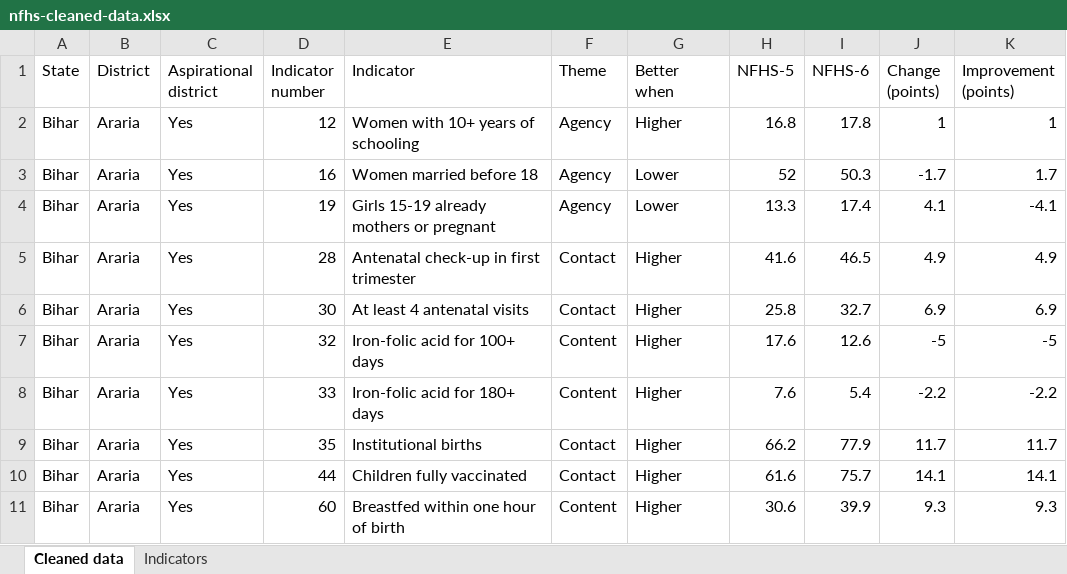
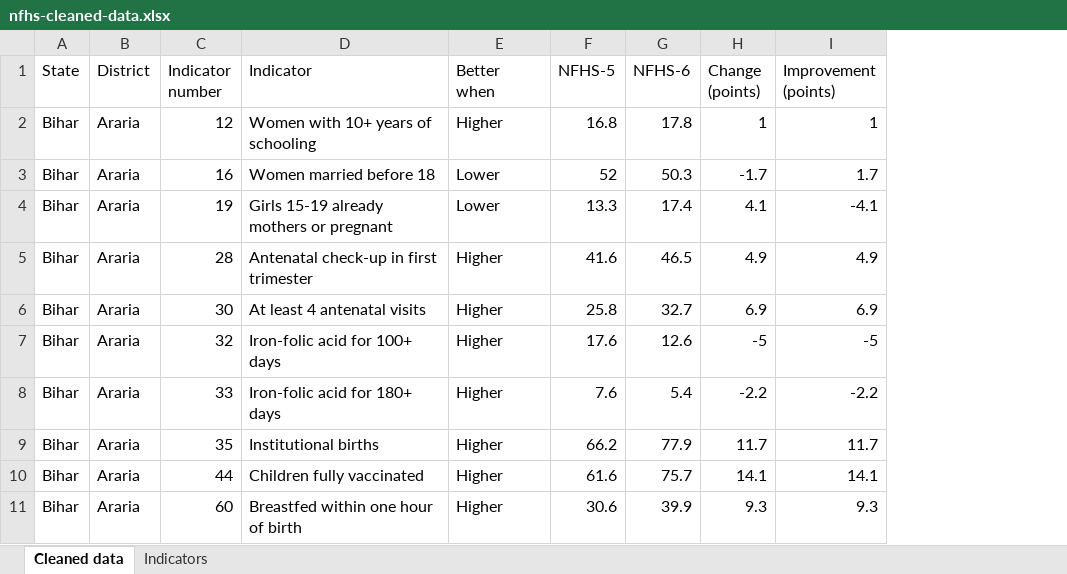
Before and after one commit to juhinegi3/PolicyPortfolio, an Excel workbook: nfhs-cleaned-data.xlsx, sheet Cleaned data, drawn as a sheet; only a part is shown; values as stored, in another font and other column widths than the file's, no borders; the diff names each change by its address in the sheet, - before the commit and + after, or states it on an @@ line.

```diff
--- a/nfhs-cleaned-data.xlsx (sheet Cleaned data)
+++ b/nfhs-cleaned-data.xlsx (sheet Cleaned data)
-column C (Aspirational district), rows 2-11: all Yes
-column F (Theme), rows 2-11: Agency | Agency | Agency | Contact | Contact | Content | Content | Contact | Contact | Content
```
Also changed, not shown: sheet Indicators, 9 other files.
